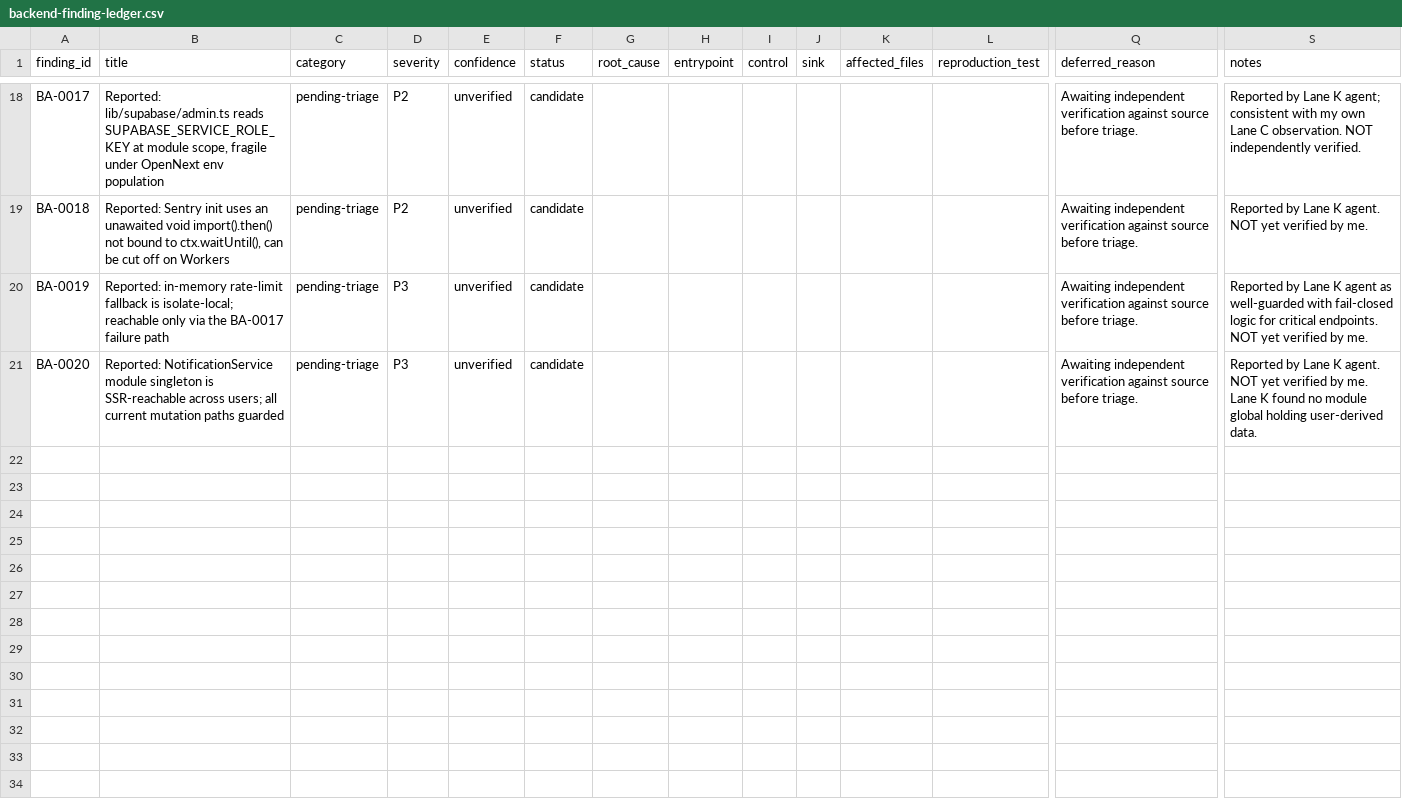
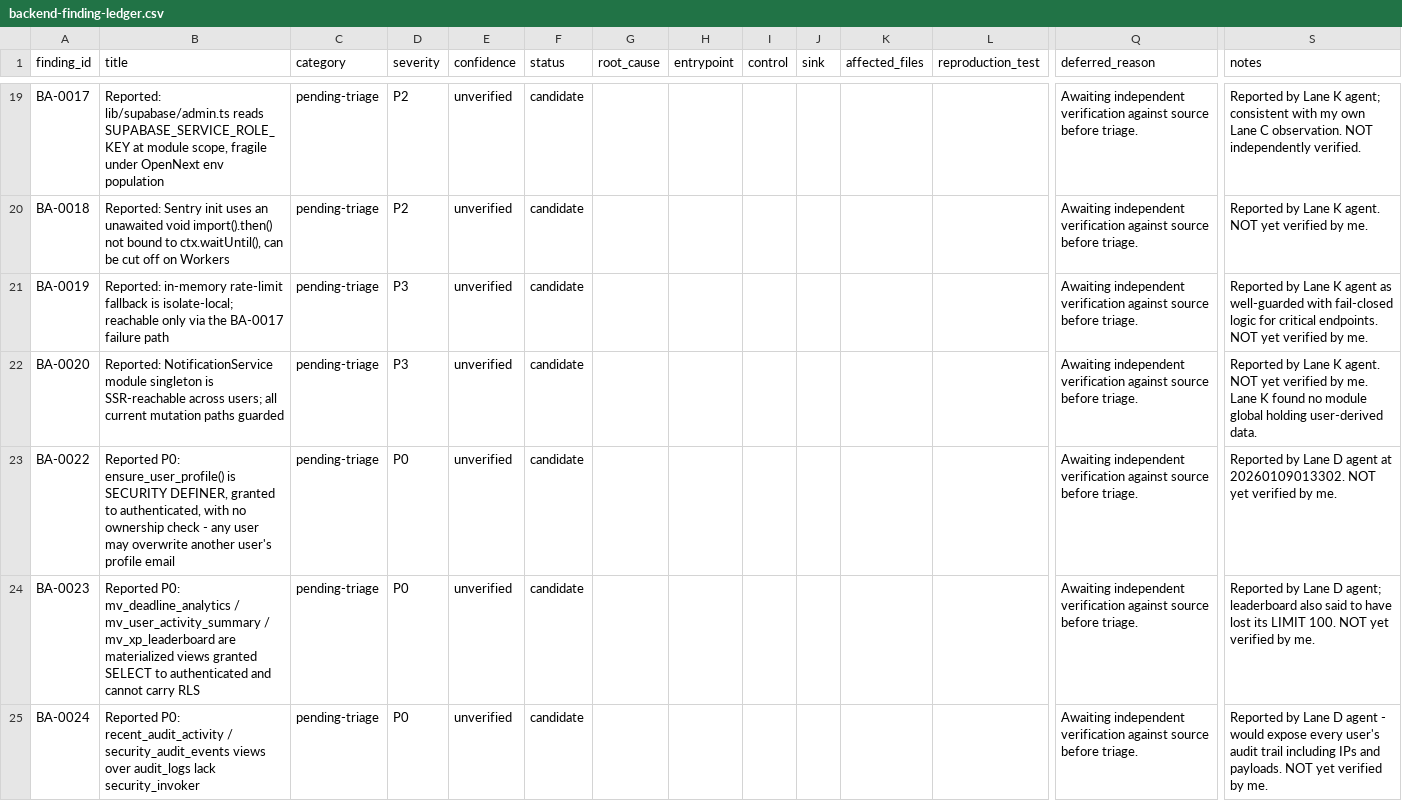
Before and after one commit to Raoof128/Syllabus-Sync, a CSV file: docs/backend-audit/2026-07-22/backend-finding-ledger.csv, drawn as a sheet; only a part is shown, gaps mark what is left out; rows hold the shown columns only; the diff covers the shown part only; the diff names each change by its address in the sheet, - before the commit and + after, or states it on an @@ line.

Commit message:
docs(audit): record BA-0021 verified P0 cross-user PII exposure

```diff
--- a/docs/backend-audit/2026-07-22/backend-finding-ledger.csv
+++ b/docs/backend-audit/2026-07-22/backend-finding-ledger.csv
+row 23: BA-0022 | Reported P0: ensure_user_profile() is SECURITY DEFINER, granted to authenticated, with no ownership check - any user may overwrite another user's profile email | pending-triage | P0 | unverified | candidate |  |  |  |  |  |  | Awaiting independent verification against source before triage. | Reported by Lane D agent at 20260109013302. NOT yet verified by me.
+row 24: BA-0023 | Reported P0: mv_deadline_analytics / mv_user_activity_summary / mv_xp_leaderboard are materialized views granted SELECT to authenticated and cannot carry RLS | pending-triage | P0 | unverified | candidate |  |  |  |  |  |  | Awaiting independent verification against source before triage. | Reported by Lane D agent; leaderboard also said to have lost its LIMIT 100. NOT yet verified by me.
+row 25: BA-0024 | Reported P0: recent_audit_activity / security_audit_events views over audit_logs lack security_invoker | pending-triage | P0 | unverified | candidate |  |  |  |  |  |  | Awaiting independent verification against source before triage. | Reported by Lane D agent - would expose every user's audit trail including IPs and payloads. NOT yet verified by me.
```
Also changed, not shown: 3 added rows elsewhere in this file, 1 other file.
